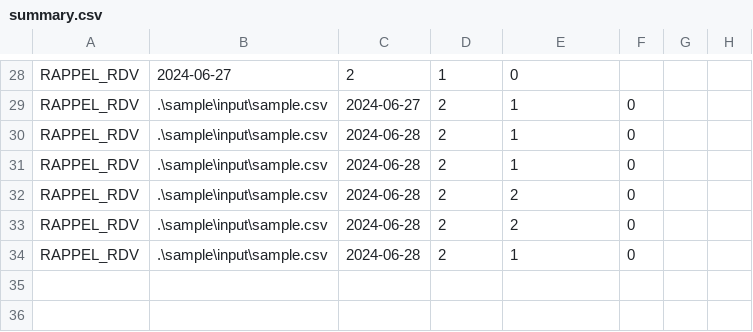
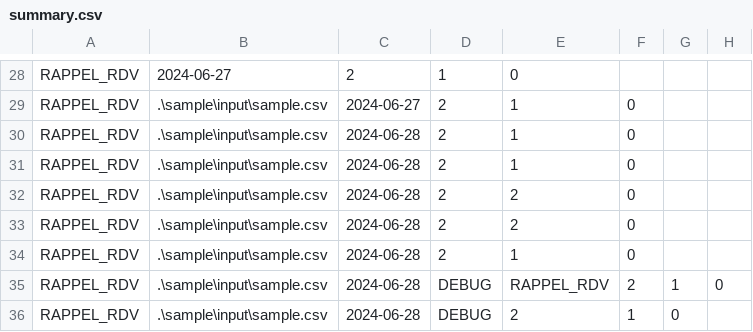
Before and after one commit to SkaJess/smsmanager, a CSV file: sample/output/summary.csv, drawn as a sheet; only a part is shown, gaps mark what is left out.

```diff
--- a/sample/output/summary.csv
+++ b/sample/output/summary.csv
@@ -34 +34,3 @@ RAPPEL_RDV;".\sample\input\sample.csv";2024-06-28;2;2;0
 RAPPEL_RDV;".\sample\input\sample.csv";2024-06-28;2;1;0
+RAPPEL_RDV;".\sample\input\sample.csv";2024-06-28;DEBUG;RAPPEL_RDV;2;1;0
+RAPPEL_RDV;".\sample\input\sample.csv";2024-06-28;DEBUG;2;1;0
```
Also changed, not shown: 2 other files.
